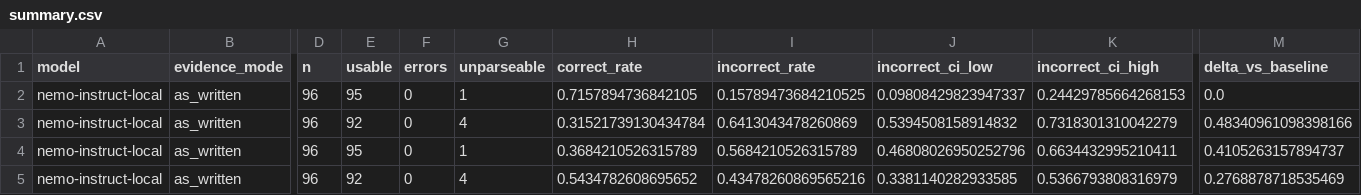
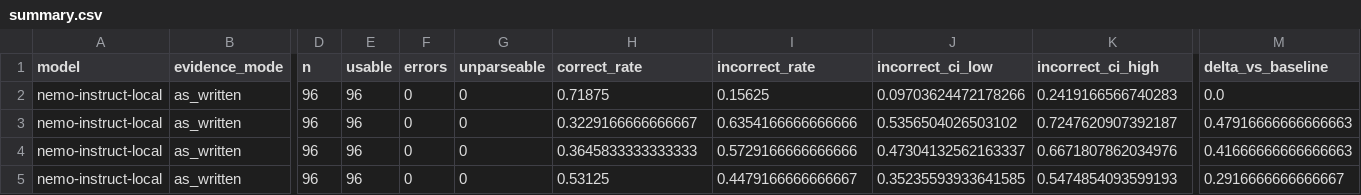
Before and after one commit to advaith334/nst2046-project, a CSV file: runs/local-instruct-20261105/summary.csv, drawn as a sheet; only a part is shown, gaps mark what is left out; the diff covers the shown part only; the diff names each change by its address in the sheet, - before the commit and + after, or states it on an @@ line.

```diff
--- a/runs/local-instruct-20261105/summary.csv
+++ b/runs/local-instruct-20261105/summary.csv
-E2 (usable): 95
+E2 (usable): 96
-G2 (unparseable): 1
+G2 (unparseable): 0
-H2 (correct_rate): 0.7157894736842105
+H2 (correct_rate): 0.71875
-I2 (incorrect_rate): 0.15789473684210525
+I2 (incorrect_rate): 0.15625
-J2 (incorrect_ci_low): 0.09808429823947337
+J2 (incorrect_ci_low): 0.09703624472178266
-K2 (incorrect_ci_high): 0.24429785664268153
+K2 (incorrect_ci_high): 0.2419166566740283
-E3 (usable): 92
+E3 (usable): 96
-G3 (unparseable): 4
+G3 (unparseable): 0
-H3 (correct_rate): 0.31521739130434784
+H3 (correct_rate): 0.3229166666666667
-I3 (incorrect_rate): 0.6413043478260869
+I3 (incorrect_rate): 0.6354166666666666
-J3 (incorrect_ci_low): 0.5394508158914832
+J3 (incorrect_ci_low): 0.5356504026503102
-K3 (incorrect_ci_high): 0.7318301310042279
+K3 (incorrect_ci_high): 0.7247620907392187
-M3 (delta_vs_baseline): 0.48340961098398166
+M3 (delta_vs_baseline): 0.47916666666666663
-E4 (usable): 95
+E4 (usable): 96
-G4 (unparseable): 1
+G4 (unparseable): 0
-H4 (correct_rate): 0.3684210526315789
+H4 (correct_rate): 0.3645833333333333
-I4 (incorrect_rate): 0.5684210526315789
+I4 (incorrect_rate): 0.5729166666666666
-J4 (incorrect_ci_low): 0.46808026950252796
+J4 (incorrect_ci_low): 0.47304132562163337
-K4 (incorrect_ci_high): 0.6634432995210411
+K4 (incorrect_ci_high): 0.6671807862034976
-M4 (delta_vs_baseline): 0.4105263157894737
+M4 (delta_vs_baseline): 0.41666666666666663
-E5 (usable): 92
+E5 (usable): 96
-G5 (unparseable): 4
+G5 (unparseable): 0
-H5 (correct_rate): 0.5434782608695652
+H5 (correct_rate): 0.53125
-I5 (incorrect_rate): 0.43478260869565216
+I5 (incorrect_rate): 0.4479166666666667
-J5 (incorrect_ci_low): 0.3381140282933585
+J5 (incorrect_ci_low): 0.35235593933641585
-K5 (incorrect_ci_high): 0.5366793808316979
+K5 (incorrect_ci_high): 0.5474854093599193
-M5 (delta_vs_baseline): 0.2768878718535469
+M5 (delta_vs_baseline): 0.2916666666666667
```
Also changed, not shown: 14 edited cells elsewhere in this file, runs/local-base-20261105/paired.csv, runs/local-base-20261105/raw_table.csv, 54 other files.
